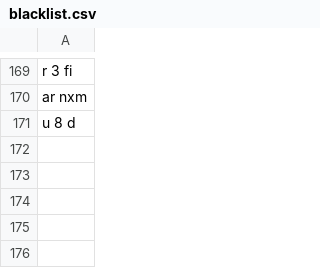
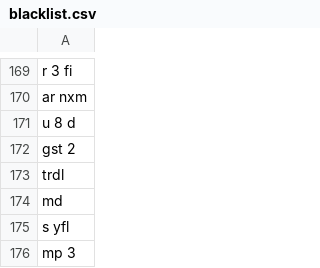
Before and after one commit to alexandrebouttier/coinmarketcap-icons-cryptos, a CSV file: blacklist.csv, drawn as a sheet; only a part is shown, gaps mark what is left out; the diff names each change by its address in the sheet, - before the commit and + after, or states it on an @@ line.

```diff
--- a/blacklist.csv
+++ b/blacklist.csv
+row 172: gst 2
+row 173: trdl
+row 174: md
+row 175: s yfl
+row 176: mp 3
```
Also changed, not shown: 50 other files.
